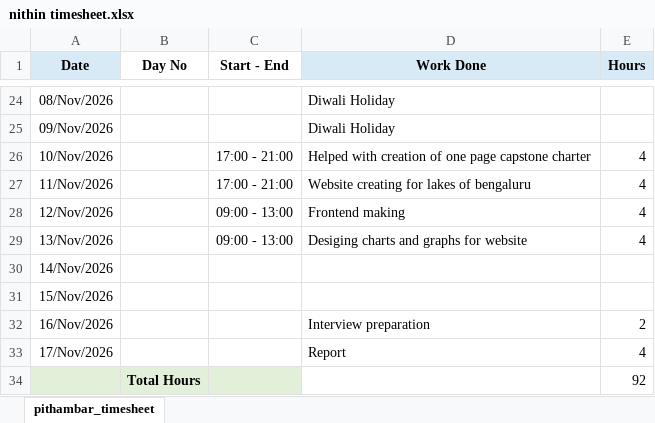
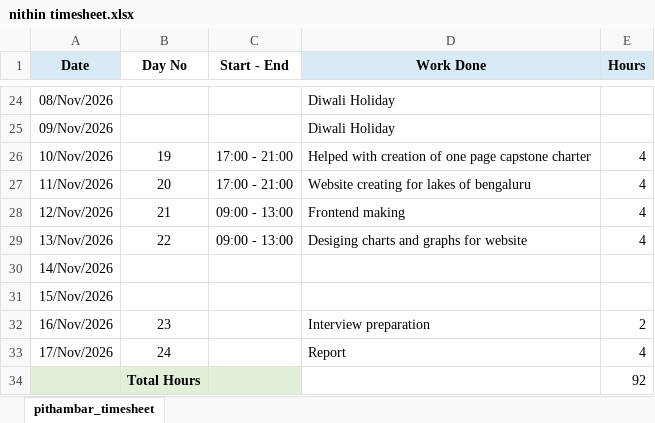
Before and after one commit to pithambar20/mvj-internship-dataviz-team1, an Excel workbook: timesheet/nithin timesheet.xlsx, sheet pithambar_timesheet, drawn as a sheet; only a part is shown, gaps mark what is left out; values as stored, in another font and other column widths than the file's, no borders; the diff names each change by its address in the sheet, - before the commit and + after, or states it on an @@ line.

```diff
--- a/timesheet/nithin timesheet.xlsx (sheet pithambar_timesheet)
+++ b/timesheet/nithin timesheet.xlsx (sheet pithambar_timesheet)
-B26 (Day No): (empty)
+B26 (Day No): 19
-B27 (Day No): (empty)
+B27 (Day No): 20
-B28 (Day No): (empty)
+B28 (Day No): 21
-B29 (Day No): (empty)
+B29 (Day No): 22
-B32 (Day No): (empty)
+B32 (Day No): 23
-B33 (Day No): (empty)
+B33 (Day No): 24
```
